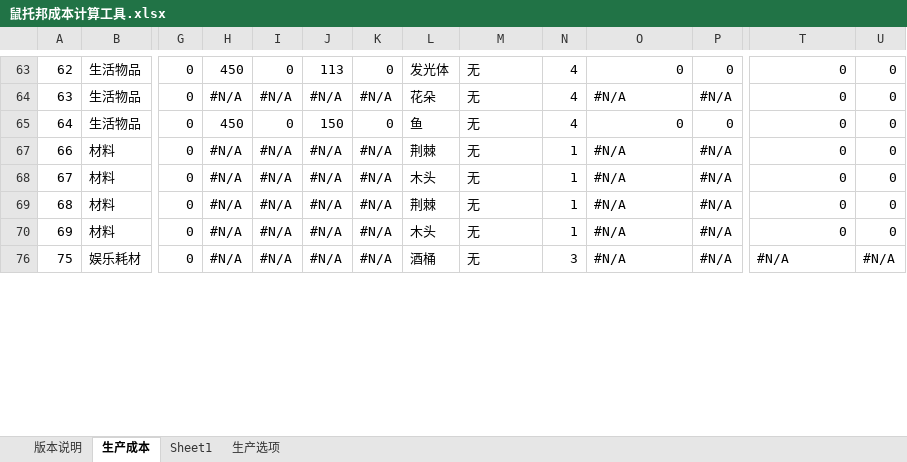
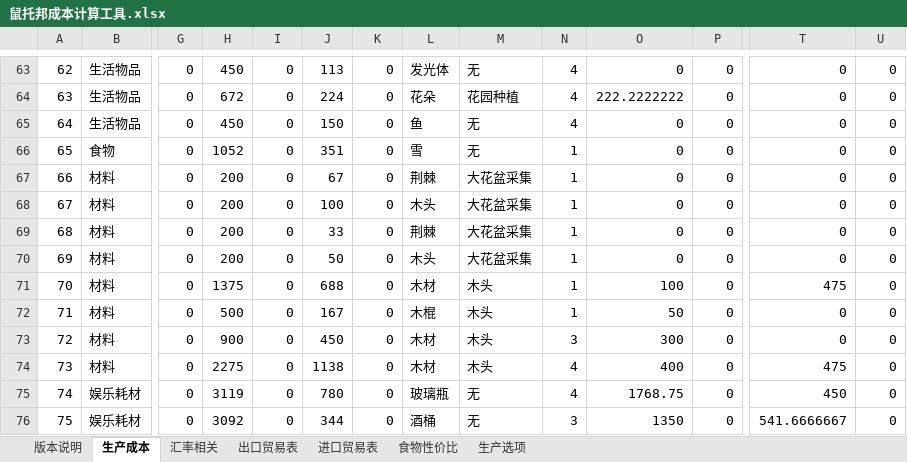
Before and after one commit to Karmel5950/NoteBook, an Excel workbook: 游戏相关/游戏笔记/鼠托邦/鼠托邦成本计算工具.xlsx, sheet 生产成本, drawn as a sheet; only a part is shown, gaps mark what is left out; values as stored, in another font and other column widths than the file's, no cell formats; conditional formats not drawn; rows hold the shown columns only; the diff covers the shown part only; the diff names each change by its address in the sheet, - before the commit and + after, or states it on an @@ line.

```diff
--- a/游戏相关/游戏笔记/鼠托邦/鼠托邦成本计算工具.xlsx (sheet 生产成本)
+++ b/游戏相关/游戏笔记/鼠托邦/鼠托邦成本计算工具.xlsx (sheet 生产成本)
@@ sheet tab hidden: Sheet1 @@
+sheet tab: 汇率相关
+sheet tab: 出口贸易表
+sheet tab: 进口贸易表
+sheet tab: 食物性价比
-H64: #N/A
+H64: 672
-I64: #N/A
+I64: 0
-J64: #N/A
+J64: 224
-K64: #N/A
+K64: 0
-M64: 无
+M64: 花园种植
-O64: #N/A
+O64: 222.2222222
-P64: #N/A
+P64: 0
+row 66: 65 | 食物 | 0 | 1052 | 0 | 351 | 0 | 雪 | 无 | 1 | 0 | 0 | 0 | 0
-H67:H70: #N/A
+H67:H70: 200
-I67:I70: #N/A
+I67:I70: 0
-J67: #N/A
+J67: 67
-K67:K70: #N/A
+K67:K70: 0
-M67:M70: 无
+M67:M70: 大花盆采集
-O67:O70: #N/A
+O67:O70: 0
-P67:P70: #N/A
+P67:P70: 0
-J68: #N/A
+J68: 100
-J69: #N/A
+J69: 33
-J70: #N/A
+J70: 50
+row 71: 70 | 材料 | 0 | 1375 | 0 | 688 | 0 | 木材 | 木头 | 1 | 100 | 0 | 475 | 0
+row 72: 71 | 材料 | 0 | 500 | 0 | 167 | 0 | 木棍 | 木头 | 1 | 50 | 0 | 0 | 0
+row 73: 72 | 材料 | 0 | 900 | 0 | 450 | 0 | 木材 | 木头 | 3 | 300 | 0 | 0 | 0
+row 74: 73 | 材料 | 0 | 2275 | 0 | 1138 | 0 | 木材 | 木头 | 4 | 400 | 0 | 475 | 0
+row 75: 74 | 娱乐耗材 | 0 | 3119 | 0 | 780 | 0 | 玻璃瓶 | 无 | 4 | 1768.75 | 0 | 450 | 0
-H76: #N/A
+H76: 3092
-I76: #N/A
+I76: 0
-J76: #N/A
+J76: 344
-K76: #N/A
+K76: 0
-O76: #N/A
+O76: 1350
-P76: #N/A
+P76: 0
-T76: #N/A
+T76: 541.6666667
-U76: #N/A
+U76: 0
```
Also changed, not shown: 16 added rows, 37 hidden or unhidden rows and 333 edited cells elsewhere in this sheet, sheet 生产选项, cell formats, formulas that keep their value, hidden cells, 1 other file.
